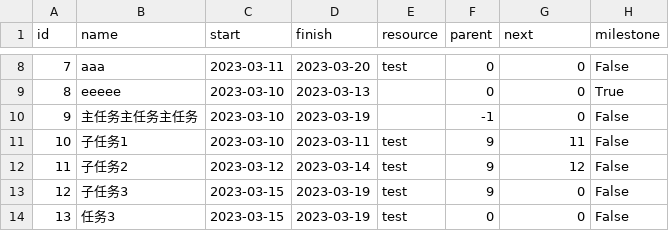
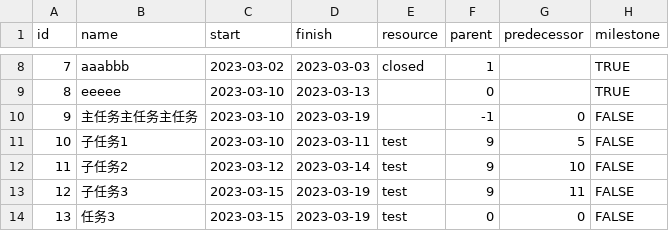
Before and after one commit to netkiller/devops, a CSV file: netkiller-gantt/doc/gantt.csv, drawn as a sheet; only a part is shown, gaps mark what is left out; the diff covers the shown part only.

Commit message:
Changes to be committed: 	modified:   netkiller-gantt/bin/gantt 	modified:   netkiller-gantt/doc/gantt.csv 	modified:   netkiller-gantt/doc/gantt.svg 	modified:   netkiller-gantt/setup.py 	modified:   netkiller/gantt.py 	modified:   setup.py

```diff
--- a/netkiller-gantt/doc/gantt.csv
+++ b/netkiller-gantt/doc/gantt.csv
@@ -1 +1 @@
-id,name,start,finish,resource,parent,next,milestone
+id,name,start,finish,resource,parent,predecessor,milestone
@@ -8,7 +8,7 @@ id,name,start,finish,resource,parent,next,milestone
-7,aaa,2023-03-11,2023-03-20,test,0,0,False
-8,eeeee,2023-03-10,2023-03-13,,0,0,True
-9,主任务主任务主任务,2023-03-10,2023-03-19,,-1,0,False
-10,子任务1,2023-03-10,2023-03-11,test,9,11,False
-11,子任务2,2023-03-12,2023-03-14,test,9,12,False
-12,子任务3,2023-03-15,2023-03-19,test,9,0,False
-13,任务3,2023-03-15,2023-03-19,test,0,0,False
+7,aaabbb,2023-03-02,2023-03-03,closed,1,,TRUE
+8,eeeee,2023-03-10,2023-03-13,,0,,TRUE
+9,主任务主任务主任务,2023-03-10,2023-03-19,,-1,0,FALSE
+10,子任务1,2023-03-10,2023-03-11,test,9,5,FALSE
+11,子任务2,2023-03-12,2023-03-14,test,9,10,FALSE
+12,子任务3,2023-03-15,2023-03-19,test,9,11,FALSE
+13,任务3,2023-03-15,2023-03-19,test,0,0,FALSE
```
Also changed, not shown: 35 edited cells elsewhere in this file, 5 other files.
